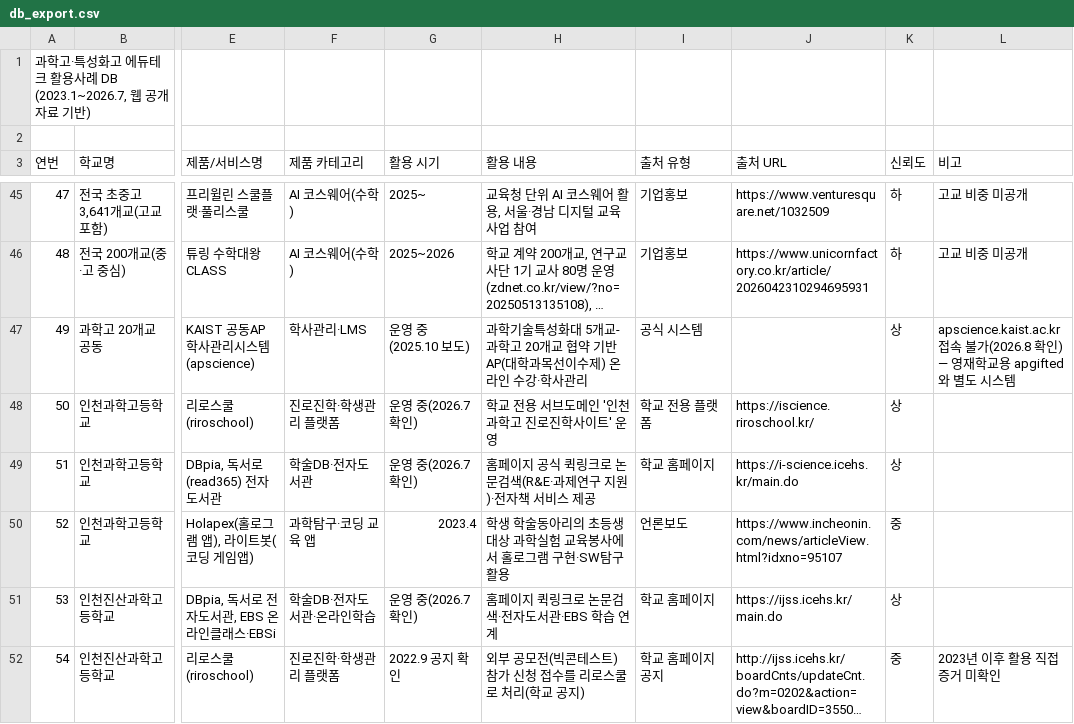
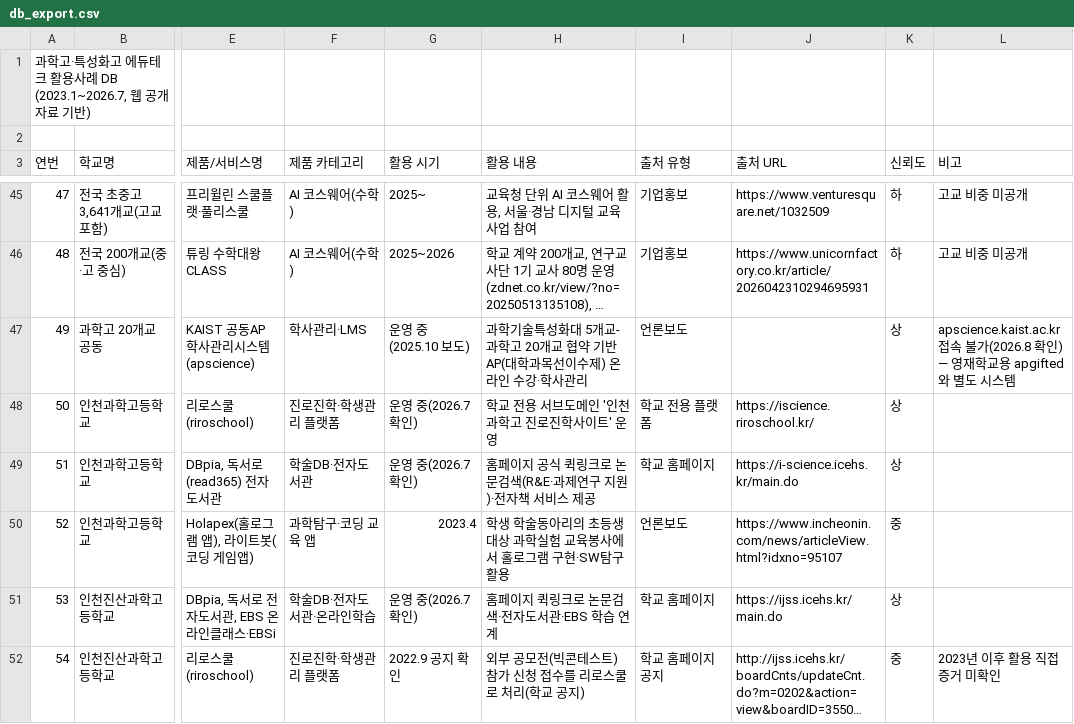
Before and after one commit to theflight001/school-edtech, a CSV file: db_export.csv, drawn as a sheet; only a part is shown, gaps mark what is left out; long unchanged cells end in …; the diff names each change by its address in the sheet, - before the commit and + after, or states it on an @@ line.

```diff
--- a/db_export.csv
+++ b/db_export.csv
-I47 (출처 유형): 공식 시스템
+I47 (출처 유형): 언론보도
```
Also changed, not shown: mined_rules.csv, 13 other files.
